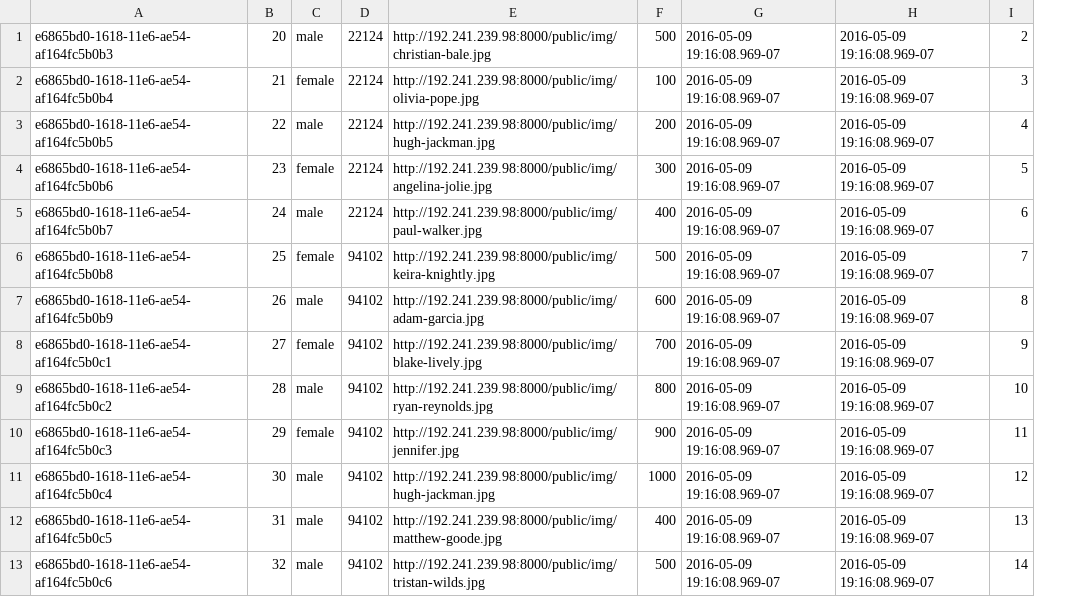
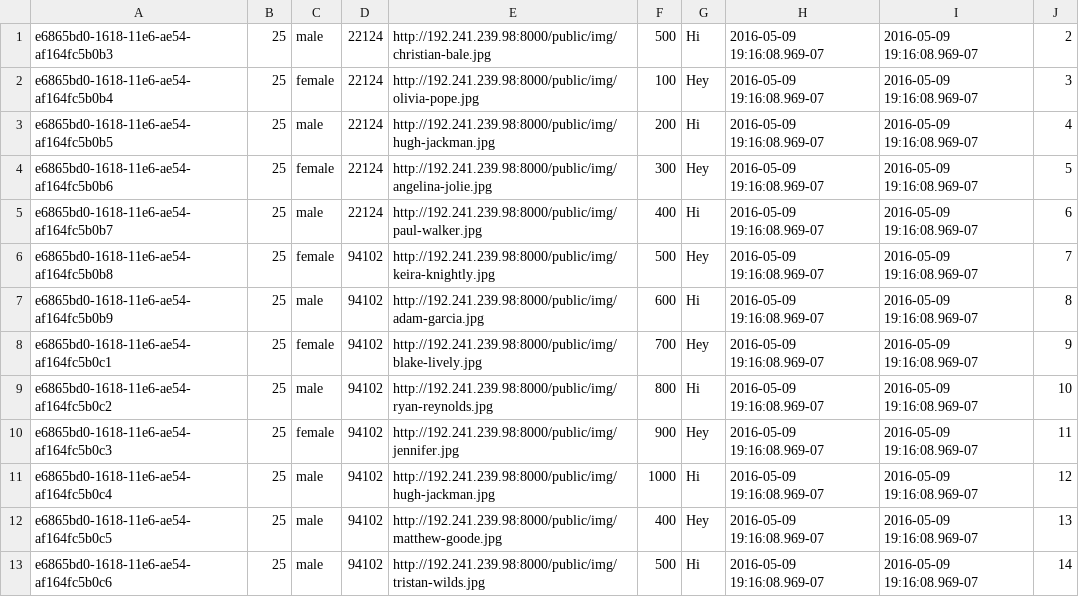
Before and after one commit to lauracurley/cosmicServer, a CSV file: database/dummydata/profile-server.csv, drawn as a sheet; removed rows and columns are numbered as before the commit, all else as after; the diff names each change by its address in the sheet, - before the commit and + after, or states it on an @@ line.

Commit message:
Save most recent message to profile table text col

```diff
--- a/database/dummydata/profile-server.csv
+++ b/database/dummydata/profile-server.csv
-column B, rows 1-13: 20 | 21 | 22 | 23 | 24 | 25 | 26 | 27 | 28 | 29 | 30 | 31 | 32
+column B, rows 1-13: all 25
+column G, rows 1-13: Hi | Hey | Hi | Hey | Hi | Hey | Hi | Hey | Hi | Hey | Hi | Hey | Hi
```
Also changed, not shown: database/dummydata/profile.csv, 6 other files.
